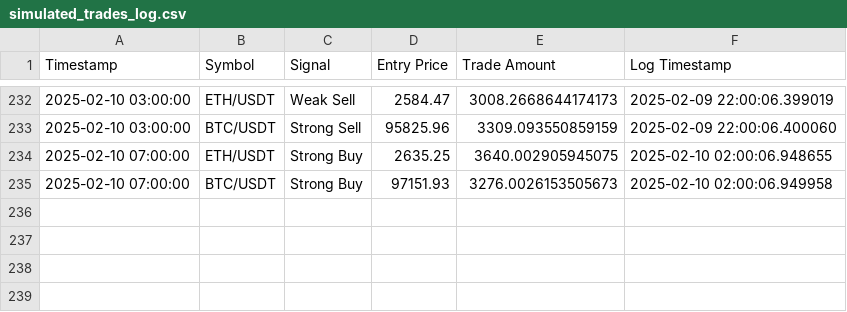
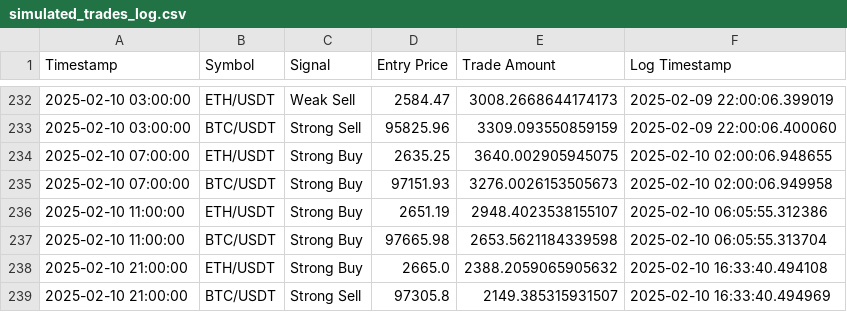
Before and after one commit to bspreston10/BTC-trading-bot, a CSV file: simulated_trades_log.csv, drawn as a sheet; only a part is shown, gaps mark what is left out.

```diff
--- a/simulated_trades_log.csv
+++ b/simulated_trades_log.csv
@@ -235 +235,5 @@ Timestamp,Symbol,Signal,Entry Price,Trade Amount,Log Timestamp
 2025-02-10 07:00:00,BTC/USDT,Strong Buy,97151.93,3276.0026153505673,2025-02-10 02:00:06.949958
+2025-02-10 11:00:00,ETH/USDT,Strong Buy,2651.19,2948.4023538155107,2025-02-10 06:05:55.312386
+2025-02-10 11:00:00,BTC/USDT,Strong Buy,97665.98,2653.5621184339598,2025-02-10 06:05:55.313704
+2025-02-10 21:00:00,ETH/USDT,Strong Buy,2665.0,2388.2059065905632,2025-02-10 16:33:40.494108
+2025-02-10 21:00:00,BTC/USDT,Strong Sell,97305.8,2149.385315931507,2025-02-10 16:33:40.494969
```
Also changed, not shown: 1 other file.
